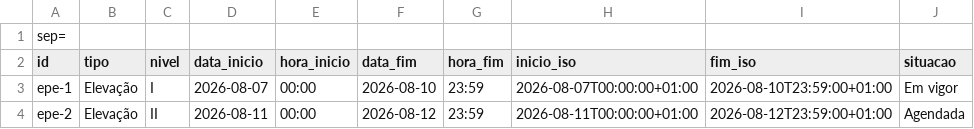
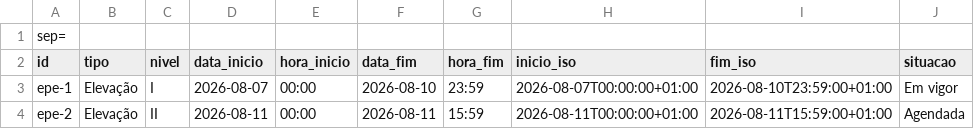
Before and after one commit to ANEPCVCT/Dashboard, a CSV file: epe.csv, drawn as a sheet.

```diff
--- a/epe.csv
+++ b/epe.csv
@@ -3,2 +3,2 @@ id;tipo;nivel;data_inicio;hora_inicio;data_fim;hora_fim;inicio_iso;fim_iso;situa
 epe-1;Elevação;I;2026-08-07;00:00;2026-08-10;23:59;2026-08-07T00:00:00+01:00;2026-08-10T23:59:00+01:00;Em vigor
-epe-2;Elevação;II;2026-08-11;00:00;2026-08-12;23:59;2026-08-11T00:00:00+01:00;2026-08-12T23:59:00+01:00;Agendada
+epe-2;Elevação;II;2026-08-11;00:00;2026-08-11;15:59;2026-08-11T00:00:00+01:00;2026-08-11T15:59:00+01:00;Agendada
```
